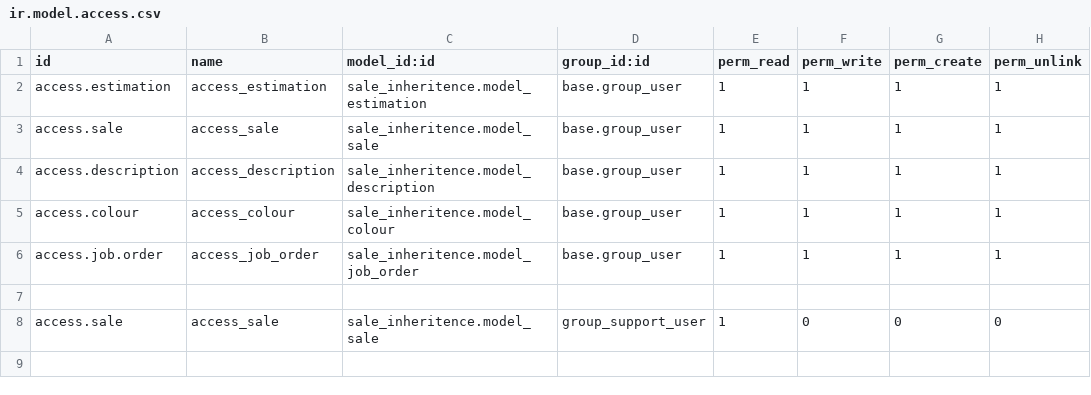
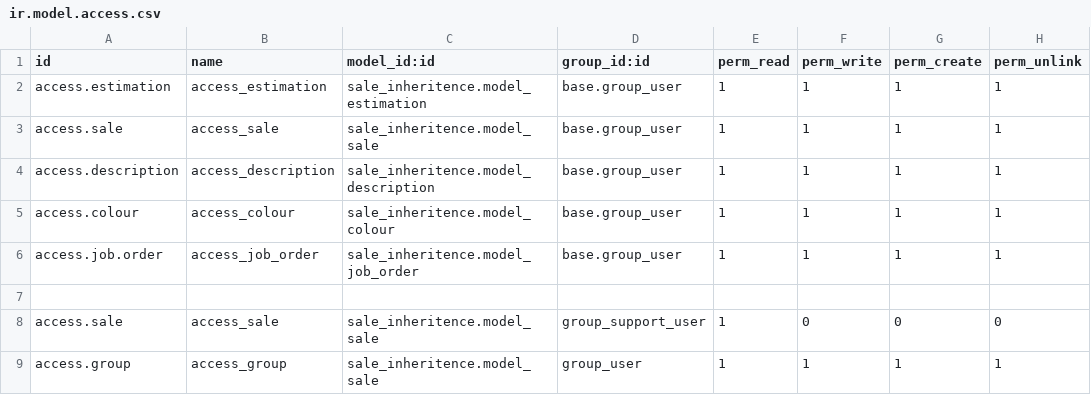
Before and after one commit to Adheenka/odoo_cybrus, a CSV file: custom_addons/sale_inheritence/security/ir.model.access.csv, drawn as a sheet; the diff names each change by its address in the sheet, - before the commit and + after, or states it on an @@ line.

```diff
--- a/custom_addons/sale_inheritence/security/ir.model.access.csv
+++ b/custom_addons/sale_inheritence/security/ir.model.access.csv
+row 9: access.group | access_group | sale_inheritence.model_sale | group_user | 1 | 1 | 1 | 1
```
Also changed, not shown: 1 other file.
